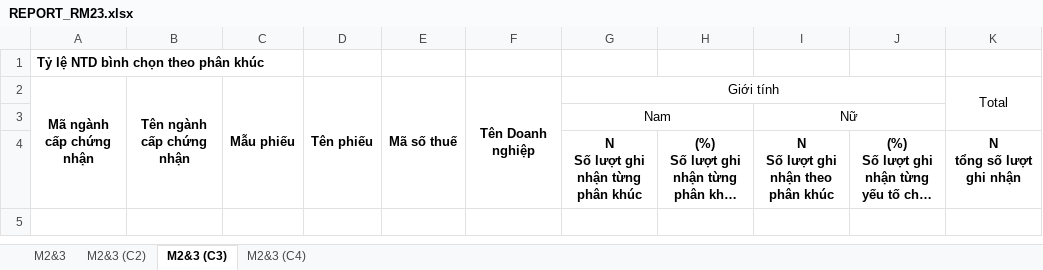
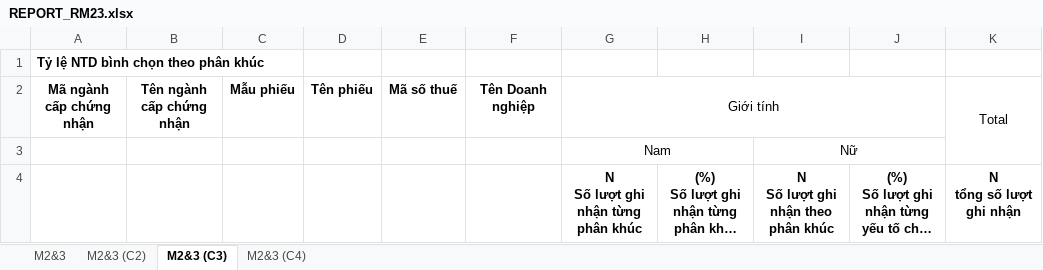
Before and after one commit to therealtimex/rtpublic, an Excel workbook: HVNCLC/2025-2026/REPORT/REPORT_RM23.xlsx, sheet M2&3 (C3), drawn as a sheet; only a part is shown; long unchanged cells end in …; values as stored, in another font and other column widths than the file's, no borders; charts and pictures not drawn; the diff names each change by its address in the sheet, - before the commit and + after, or states it on an @@ line.

```diff
--- a/HVNCLC/2025-2026/REPORT/REPORT_RM23.xlsx (sheet M2&3 (C3))
+++ b/HVNCLC/2025-2026/REPORT/REPORT_RM23.xlsx (sheet M2&3 (C3))
-A2:A4 merged
-B2:B4 merged
-C2:C4 merged
-D2:D4 merged
-E2:E4 merged
-F2:F4 merged
```
Also changed, not shown: sheet M2&3 (C4), sheet M2&3 (C2), sheet M2&3.
